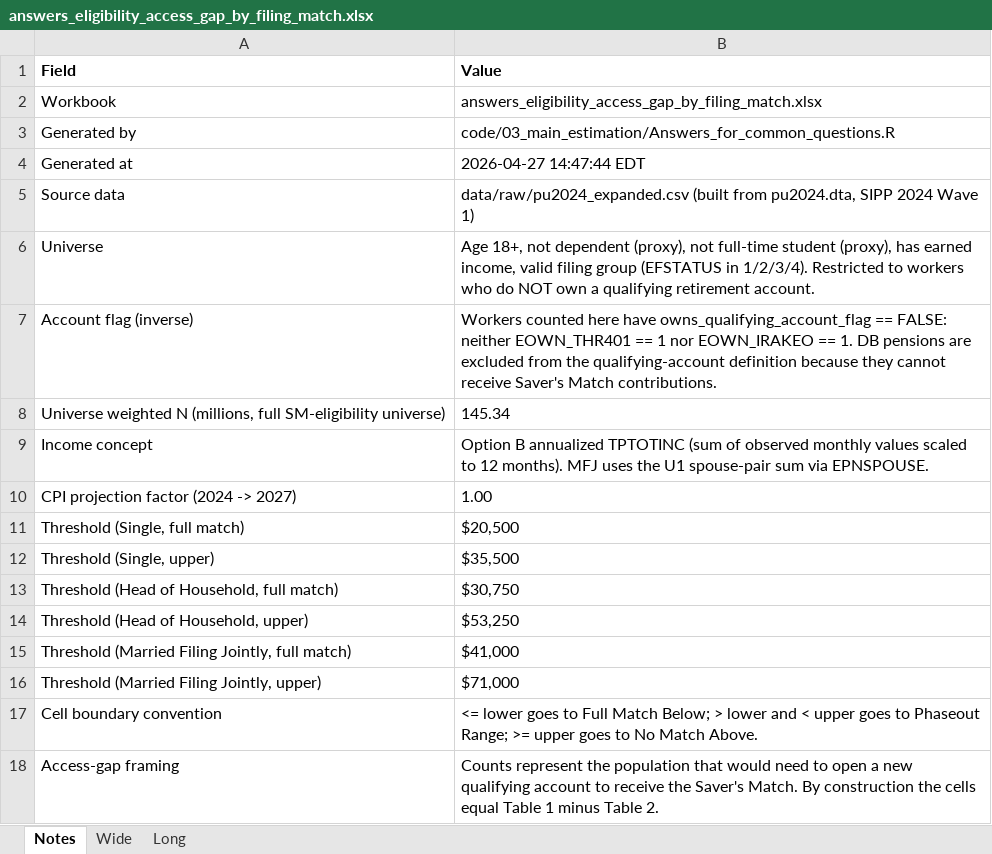
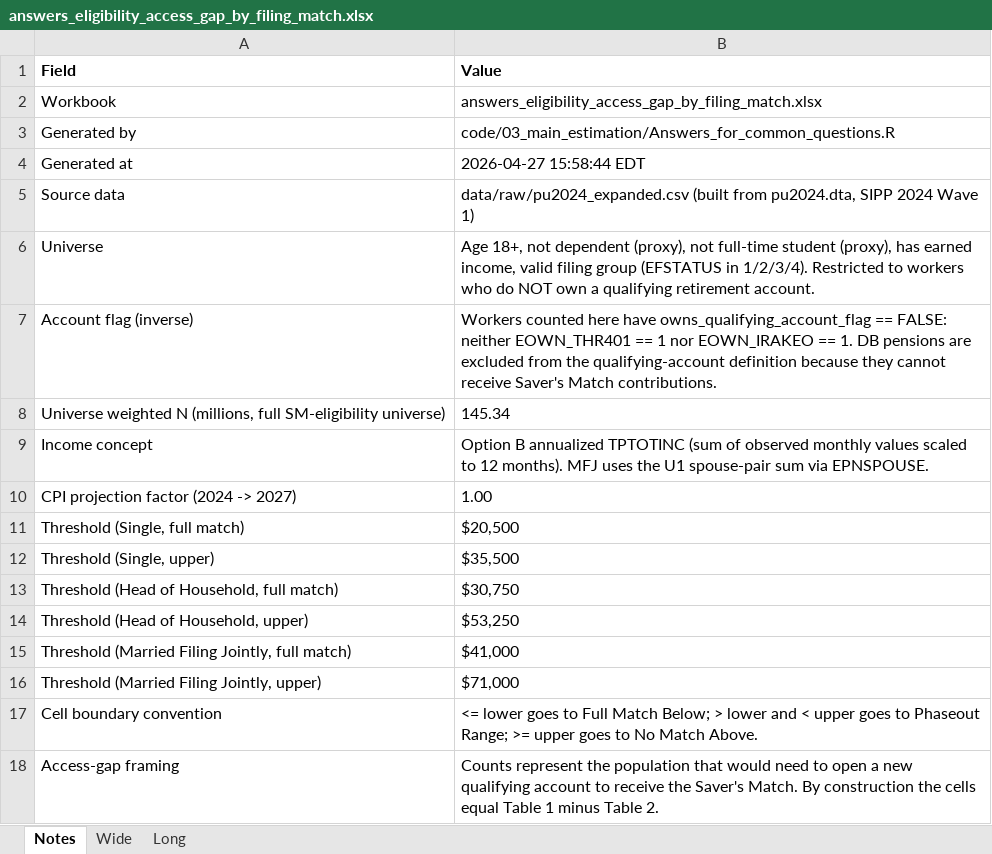
Before and after one commit to EIG-Research/EIG-Savers-match-sipp, an Excel workbook: output/tables/answers_eligibility_access_gap_by_filing_match.xlsx, sheet Notes, drawn as a sheet; values as stored, in another font and other column widths than the file's, no borders; the diff names each change by its address in the sheet, - before the commit and + after, or states it on an @@ line.

```diff
--- a/output/tables/answers_eligibility_access_gap_by_filing_match.xlsx (sheet Notes)
+++ b/output/tables/answers_eligibility_access_gap_by_filing_match.xlsx (sheet Notes)
-B4 (Value): 2026-04-27 14:47:44 EDT
+B4 (Value): 2026-04-27 15:58:44 EDT
```
Also changed, not shown: output/tables/answers_eligibility_account_holders_by_filing_match.xlsx, output/tables/answers_eligibility_by_filing_match.xlsx, 2 other files.
